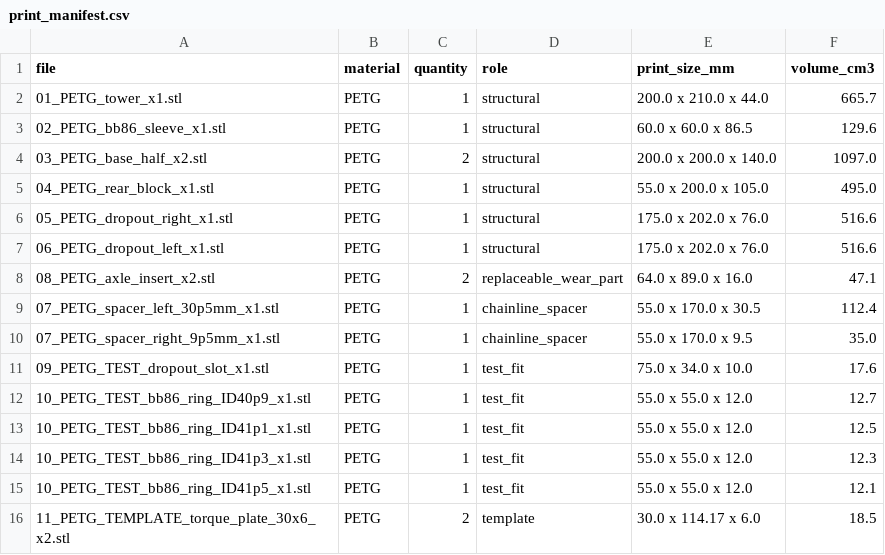
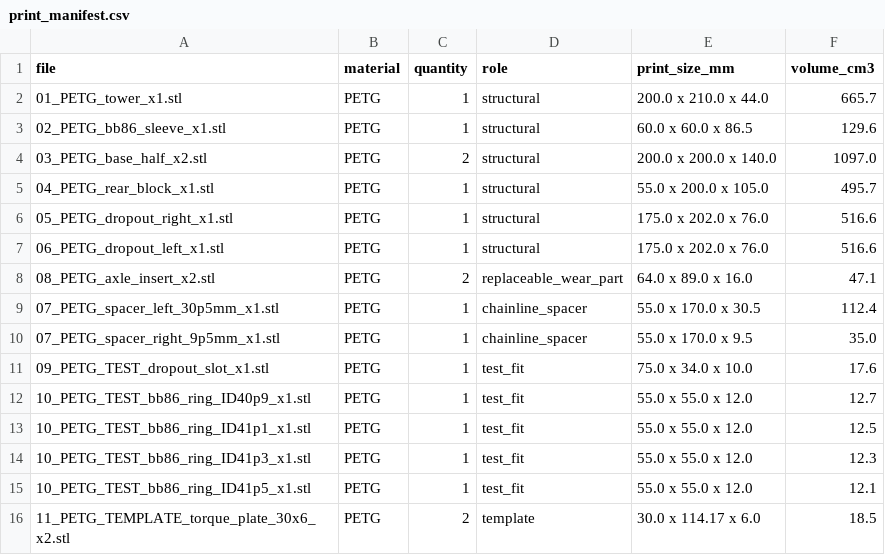
Before and after one commit to dchernykh1984/cycling-3d-models, a CSV file: electric-generator-frame/print_manifest.csv, drawn as a sheet.

Commit message:
fix: close the left lower rear block nut pockets on top so their roofs print as bridges

```diff
--- a/electric-generator-frame/print_manifest.csv
+++ b/electric-generator-frame/print_manifest.csv
@@ -4,3 +4,3 @@ file,material,quantity,role,print_size_mm,volume_cm3
 03_PETG_base_half_x2.stl,PETG,2,structural,200.0 x 200.0 x 140.0,1097.0
-04_PETG_rear_block_x1.stl,PETG,1,structural,55.0 x 200.0 x 105.0,495.0
+04_PETG_rear_block_x1.stl,PETG,1,structural,55.0 x 200.0 x 105.0,495.7
 05_PETG_dropout_right_x1.stl,PETG,1,structural,175.0 x 202.0 x 76.0,516.6
```
Also changed, not shown: 12 other files.
